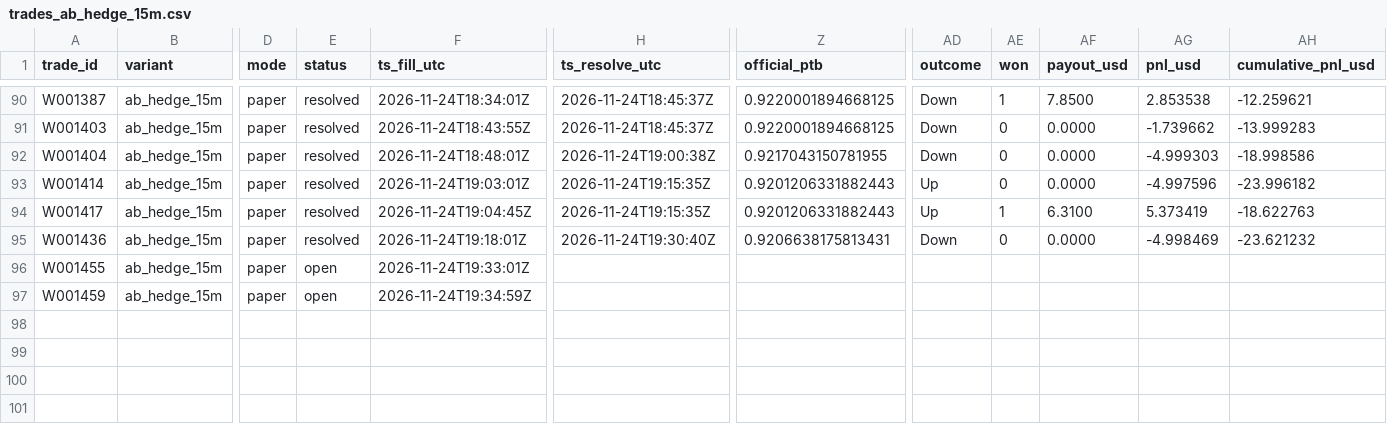
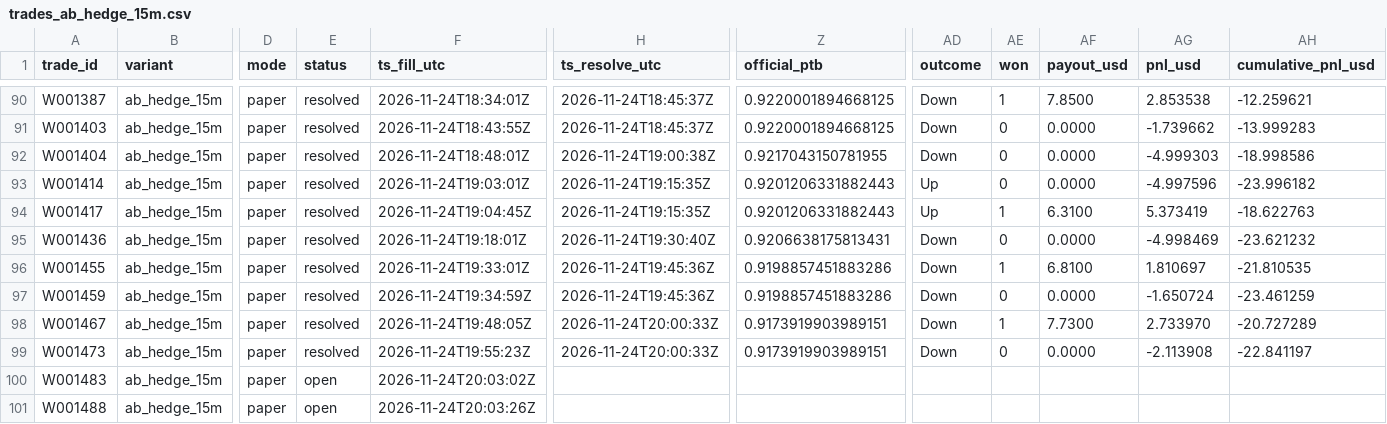
Before and after one commit to michaeldeuchar-dotcom/xrp-paper-bot, a CSV file: data/week2/trades_ab_hedge_15m.csv, drawn as a sheet; only a part is shown, gaps mark what is left out; rows hold the shown columns only; the diff names each change by its address in the sheet, - before the commit and + after, or states it on an @@ line.

```diff
--- a/data/week2/trades_ab_hedge_15m.csv
+++ b/data/week2/trades_ab_hedge_15m.csv
-E96:E97 (status): open
+E96:E97 (status): resolved
-H96:H97 (ts_resolve_utc): (empty)
+H96:H97 (ts_resolve_utc): 2026-11-24T19:45:36Z
-Z96:Z97 (official_ptb): (empty)
+Z96:Z97 (official_ptb): 0.9198857451883286
-AD96:AD97 (outcome): (empty)
+AD96:AD97 (outcome): Down
-AE96 (won): (empty)
+AE96 (won): 1
-AF96 (payout_usd): (empty)
+AF96 (payout_usd): 6.8100
-AG96 (pnl_usd): (empty)
+AG96 (pnl_usd): 1.810697
-AH96 (cumulative_pnl_usd): (empty)
+AH96 (cumulative_pnl_usd): -21.810535
-AE97 (won): (empty)
+AE97 (won): 0
-AF97 (payout_usd): (empty)
+AF97 (payout_usd): 0.0000
-AG97 (pnl_usd): (empty)
+AG97 (pnl_usd): -1.650724
-AH97 (cumulative_pnl_usd): (empty)
+AH97 (cumulative_pnl_usd): -23.461259
+row 98: W001467 | ab_hedge_15m | paper | resolved | 2026-11-24T19:48:05Z | 2026-11-24T20:00:33Z | 0.9173919903989151 | Down | 1 | 7.7300 | 2.733970 | -20.727289
+row 99: W001473 | ab_hedge_15m | paper | resolved | 2026-11-24T19:55:23Z | 2026-11-24T20:00:33Z | 0.9173919903989151 | Down | 0 | 0.0000 | -2.113908 | -22.841197
+row 100: W001483 | ab_hedge_15m | paper | open | 2026-11-24T20:03:02Z
+row 101: W001488 | ab_hedge_15m | paper | open | 2026-11-24T20:03:26Z
```
Also changed, not shown: data/week2/ab_hedge_pairs.csv, data/week2/trades_ab_hedge_5m.csv, 17 other files.
